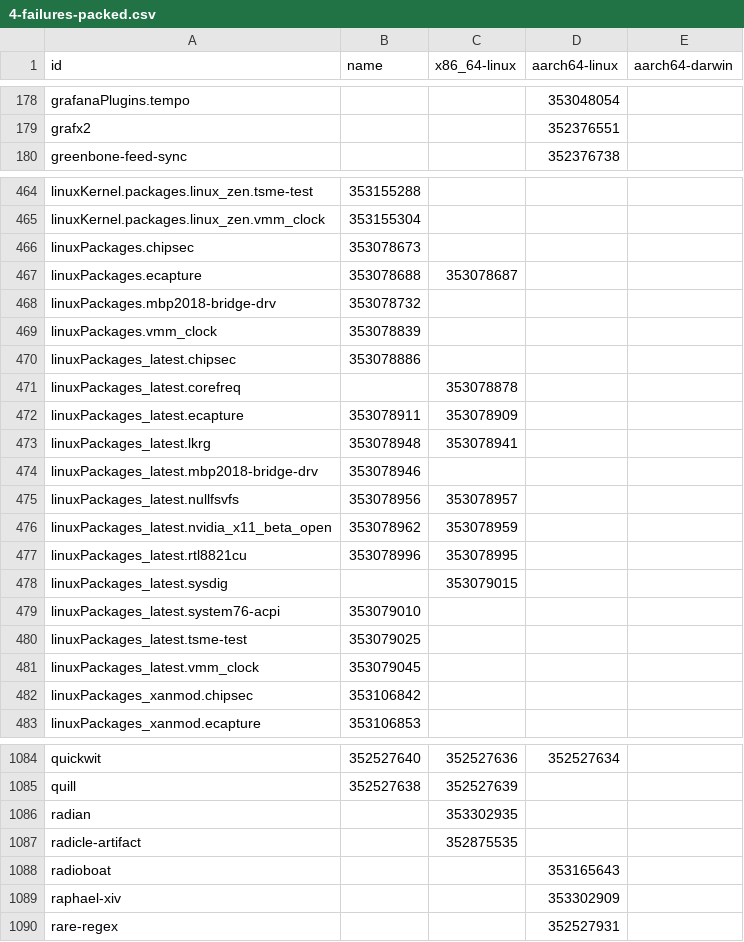
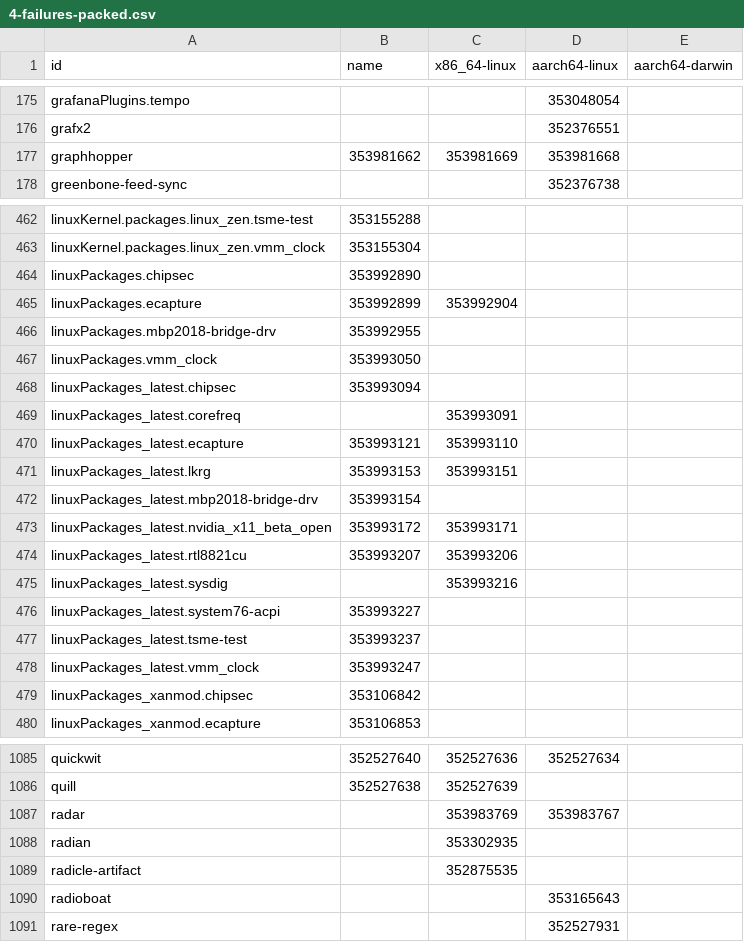
Before and after one commit to dtomvan/nixpkgs-failure-notify, a CSV file: results/trunk/4-failures-packed.csv, drawn as a sheet; only a part is shown, gaps mark what is left out; the diff covers the shown part only.

```diff
--- a/results/trunk/4-failures-packed.csv
+++ b/results/trunk/4-failures-packed.csv
@@ -179,2 +176,3 @@ grafanaPlugins.tempo,,,353048054
 grafx2,,,352376551
+graphhopper,353981662,353981669,353981668
 greenbone-feed-sync,,,352376738
@@ -465,18 +463,17 @@ linuxKernel.packages.linux_zen.tsme-test,353155288,,
 linuxKernel.packages.linux_zen.vmm_clock,353155304,,
-linuxPackages.chipsec,353078673,,
-linuxPackages.ecapture,353078688,353078687,
-linuxPackages.mbp2018-bridge-drv,353078732,,
-linuxPackages.vmm_clock,353078839,,
-linuxPackages_latest.chipsec,353078886,,
-linuxPackages_latest.corefreq,,353078878,
-linuxPackages_latest.ecapture,353078911,353078909,
-linuxPackages_latest.lkrg,353078948,353078941,
-linuxPackages_latest.mbp2018-bridge-drv,353078946,,
-linuxPackages_latest.nullfsvfs,353078956,353078957,
-linuxPackages_latest.nvidia_x11_beta_open,353078962,353078959,
-linuxPackages_latest.rtl8821cu,353078996,353078995,
-linuxPackages_latest.sysdig,,353079015,
-linuxPackages_latest.system76-acpi,353079010,,
-linuxPackages_latest.tsme-test,353079025,,
-linuxPackages_latest.vmm_clock,353079045,,
+linuxPackages.chipsec,353992890,,
+linuxPackages.ecapture,353992899,353992904,
+linuxPackages.mbp2018-bridge-drv,353992955,,
+linuxPackages.vmm_clock,353993050,,
+linuxPackages_latest.chipsec,353993094,,
+linuxPackages_latest.corefreq,,353993091,
+linuxPackages_latest.ecapture,353993121,353993110,
+linuxPackages_latest.lkrg,353993153,353993151,
+linuxPackages_latest.mbp2018-bridge-drv,353993154,,
+linuxPackages_latest.nvidia_x11_beta_open,353993172,353993171,
+linuxPackages_latest.rtl8821cu,353993207,353993206,
+linuxPackages_latest.sysdig,,353993216,
+linuxPackages_latest.system76-acpi,353993227,,
+linuxPackages_latest.tsme-test,353993237,,
+linuxPackages_latest.vmm_clock,353993247,,
 linuxPackages_xanmod.chipsec,353106842,,
@@ -1085,2 +1086,3 @@ quickwit,352527640,352527636,352527634
 quill,352527638,352527639,
+radar,,353983769,353983767
 radian,,353302935,
@@ -1088,3 +1090,2 @@ radicle-artifact,,352875535,
 radioboat,,,353165643
-raphael-xiv,,,353302909
 rare-regex,,,352527931
```
Also changed, not shown: 15 added rows, 13 removed rows and 50 edited cells elsewhere in this file, 2 other files.
